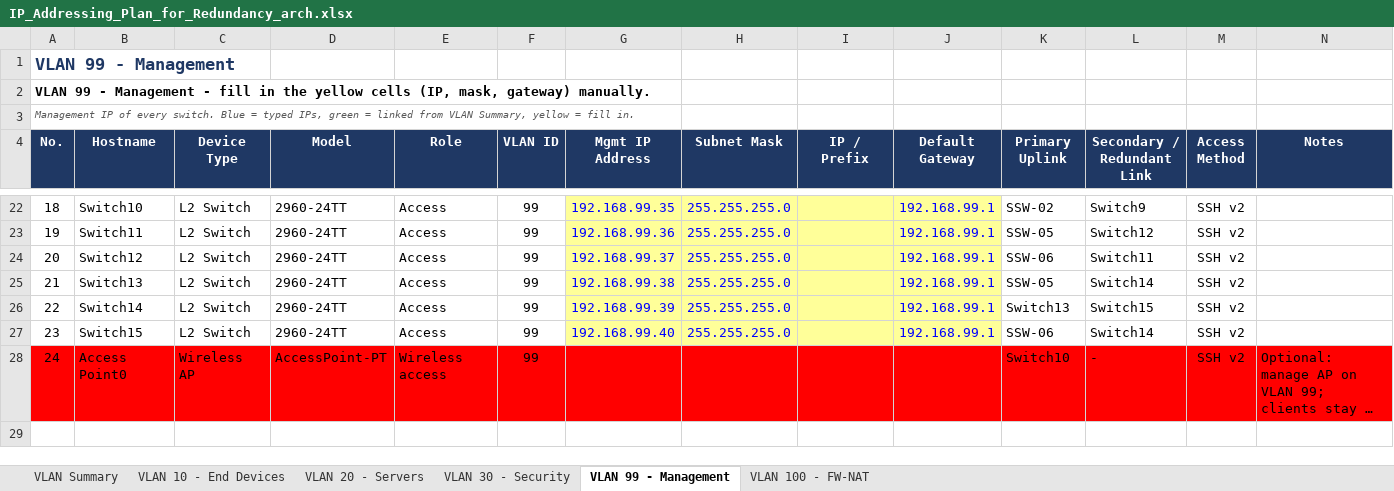
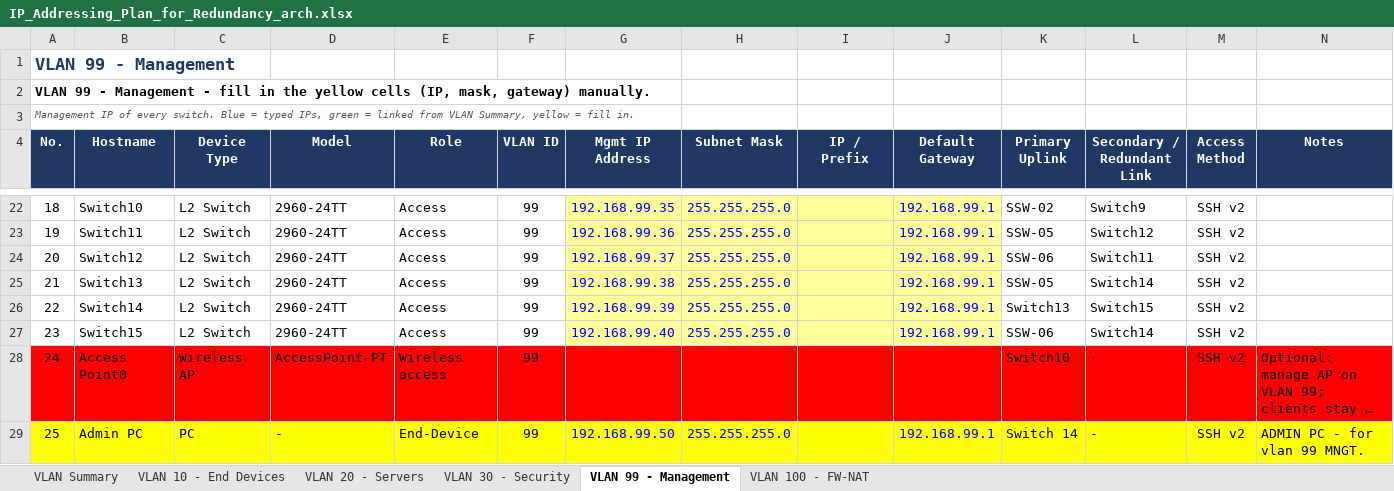
Before and after one commit to Akki-74/NetArch-Labs, an Excel workbook: IP_Addressing_Plan_for_Redundancy_arch.xlsx, sheet VLAN 99 - Management, drawn as a sheet; only a part is shown, gaps mark what is left out; long unchanged cells end in …; values as stored, in another font and other column widths than the file's, no borders; rows hold the shown columns only; the diff names each change by its address in the sheet, - before the commit and + after, or states it on an @@ line.

```diff
--- a/IP_Addressing_Plan_for_Redundancy_arch.xlsx (sheet VLAN 99 - Management)
+++ b/IP_Addressing_Plan_for_Redundancy_arch.xlsx (sheet VLAN 99 - Management)
+row 29: 25 | Admin PC | PC | - | End-Device | 99 | 192.168.99.50 | 255.255.255.0 |  | 192.168.99.1 | Switch 14 | - | SSH v2 | ADMIN PC - for vlan 99 MNGT.
```
Also changed, not shown: sheet VLAN Summary, 1 other file.
